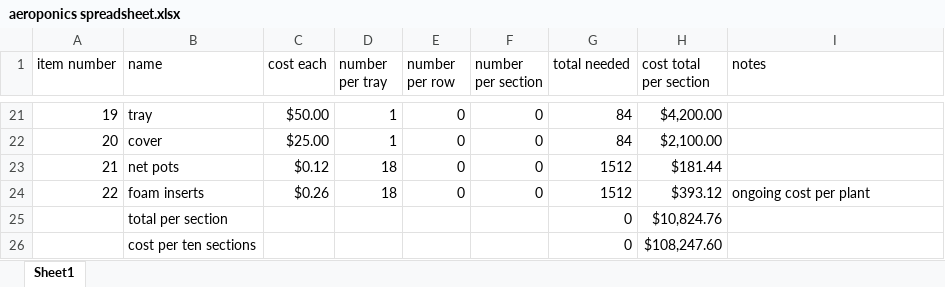
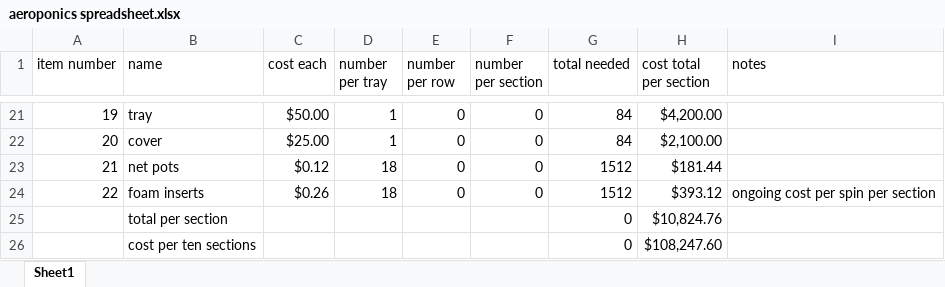
Before and after one commit to RichardDMatthew/Sunwell, an Excel workbook: aeroponics spreadsheet.xlsx, sheet Sheet1, drawn as a sheet; only a part is shown, gaps mark what is left out; values as stored, in another font and other column widths than the file's, no borders; the diff names each change by its address in the sheet, - before the commit and + after, or states it on an @@ line.

Commit message:
minor fix to notes column

```diff
--- a/aeroponics spreadsheet.xlsx (sheet Sheet1)
+++ b/aeroponics spreadsheet.xlsx (sheet Sheet1)
-I24 (notes): ongoing cost per plant
+I24 (notes): ongoing cost per spin per section
```
